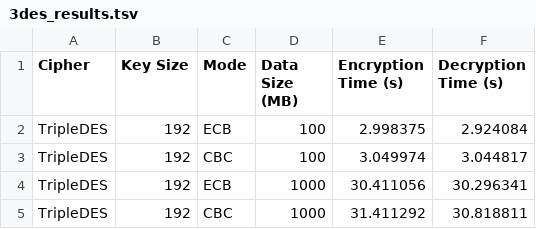
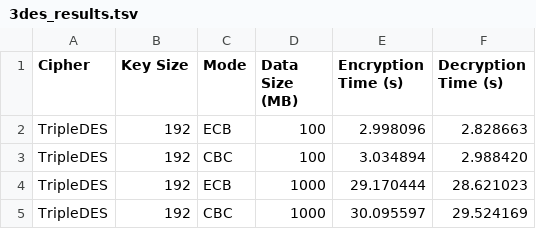
Before and after one commit to 0hAodha/uni, a TSV file: year4/semester2/CT437/assignments/assignment2/code/3des_results.tsv, drawn as a sheet.

Commit message:
[CT437]: Finish Assignment 2

```diff
--- a/year4/semester2/CT437/assignments/assignment2/code/3des_results.tsv
+++ b/year4/semester2/CT437/assignments/assignment2/code/3des_results.tsv
@@ -1,5 +1,5 @@
 Cipher	Key Size	Mode	Data Size (MB)	Encryption Time (s)	Decryption Time (s)
-TripleDES	192	ECB	100	2.998375	2.924084
-TripleDES	192	CBC	100	3.049974	3.044817
-TripleDES	192	ECB	1000	30.411056	30.296341
-TripleDES	192	CBC	1000	31.411292	30.818811
+TripleDES	192	ECB	100	2.998096	2.828663
+TripleDES	192	CBC	100	3.034894	2.988420
+TripleDES	192	ECB	1000	29.170444	28.621023
+TripleDES	192	CBC	1000	30.095597	29.524169
```
Also changed, not shown: 5 other files.
